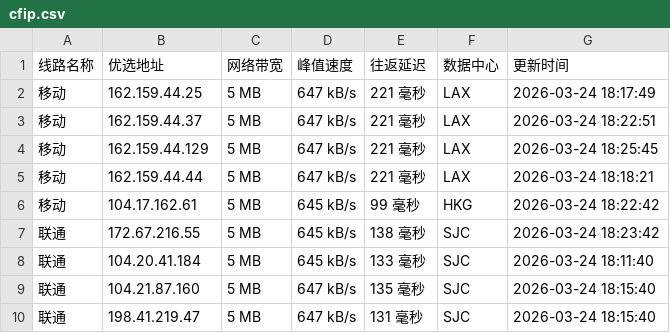
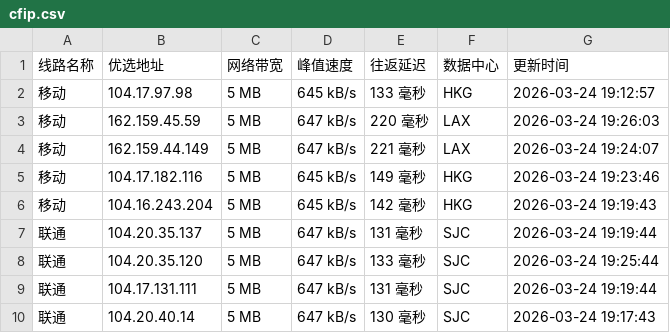
Before and after one commit to mading789/cfipv4db, a CSV file: cfip.csv, drawn as a sheet; only a part is shown; the diff covers the shown part only.

```diff
--- a/cfip.csv
+++ b/cfip.csv
@@ -1,10 +1,10 @@
 线路名称,优选地址,网络带宽,峰值速度,往返延迟,数据中心,更新时间
-移动,162.159.44.25,5 MB,647 kB/s,221 毫秒,LAX,2026-03-24 18:17:49
-移动,162.159.44.37,5 MB,647 kB/s,221 毫秒,LAX,2026-03-24 18:22:51
-移动,162.159.44.129,5 MB,647 kB/s,221 毫秒,LAX,2026-03-24 18:25:45
-移动,162.159.44.44,5 MB,647 kB/s,221 毫秒,LAX,2026-03-24 18:18:21
-移动,104.17.162.61,5 MB,645 kB/s,99 毫秒,HKG,2026-03-24 18:22:42
-联通,172.67.216.55,5 MB,645 kB/s,138 毫秒,SJC,2026-03-24 18:23:42
-联通,104.20.41.184,5 MB,645 kB/s,133 毫秒,SJC,2026-03-24 18:11:40
-联通,104.21.87.160,5 MB,647 kB/s,135 毫秒,SJC,2026-03-24 18:15:40
-联通,198.41.219.47,5 MB,647 kB/s,131 毫秒,SJC,2026-03-24 18:15:40
+移动,104.17.97.98,5 MB,645 kB/s,133 毫秒,HKG,2026-03-24 19:12:57
+移动,162.159.45.59,5 MB,647 kB/s,220 毫秒,LAX,2026-03-24 19:26:03
+移动,162.159.44.149,5 MB,647 kB/s,221 毫秒,LAX,2026-03-24 19:24:07
+移动,104.17.182.116,5 MB,645 kB/s,149 毫秒,HKG,2026-03-24 19:23:46
+移动,104.16.243.204,5 MB,645 kB/s,142 毫秒,HKG,2026-03-24 19:19:43
+联通,104.20.35.137,5 MB,647 kB/s,131 毫秒,SJC,2026-03-24 19:19:44
+联通,104.20.35.120,5 MB,647 kB/s,133 毫秒,SJC,2026-03-24 19:25:44
+联通,104.17.131.111,5 MB,647 kB/s,131 毫秒,SJC,2026-03-24 19:19:44
+联通,104.20.40.14,5 MB,647 kB/s,130 毫秒,SJC,2026-03-24 19:17:43
```
Also changed, not shown: 21 edited cells elsewhere in this file, 1 other file.
